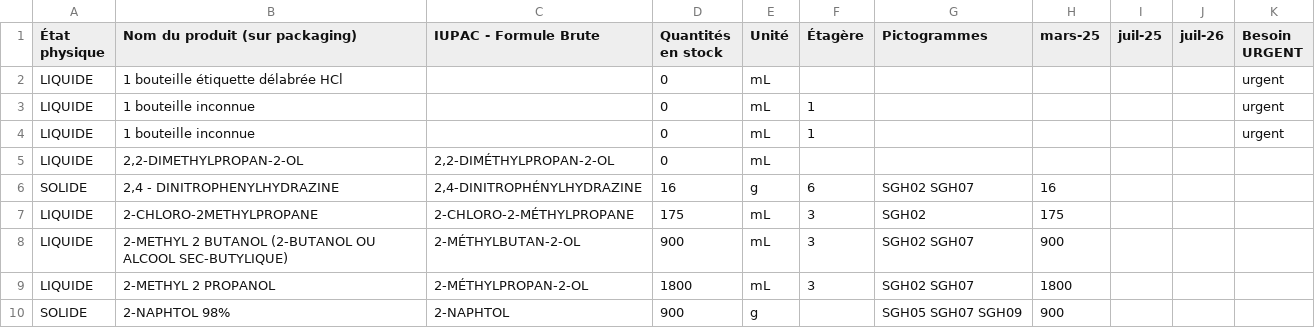
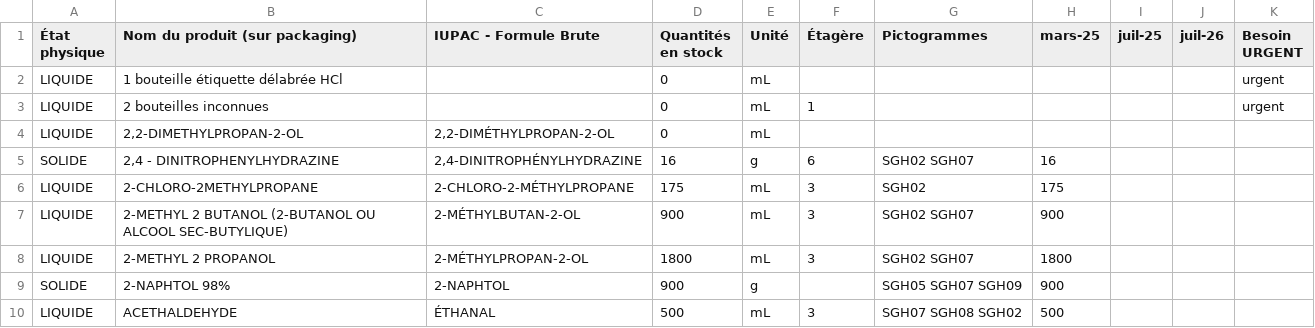
Before and after one commit to Gestionlabo/gestionlabo, a CSV file: data.csv, drawn as a sheet; only a part is shown; the shorter side is filled out with more unchanged rows.

Commit message:
Update data.csv

```diff
--- a/data.csv
+++ b/data.csv
@@ -2,4 +2,3 @@
 LIQUIDE;1 bouteille étiquette délabrée HCl;;0;mL;;;;;;urgent
-LIQUIDE;1 bouteille inconnue;;0;mL;1;;;;;urgent
-LIQUIDE;1 bouteille inconnue;;0;mL;1;;;;;urgent
+LIQUIDE;2 bouteilles inconnues;;0;mL;1;;;;;urgent
 LIQUIDE;2,2-DIMETHYLPROPAN-2-OL;2,2-DIMÉTHYLPROPAN-2-OL;0;mL;;;;;;
```
